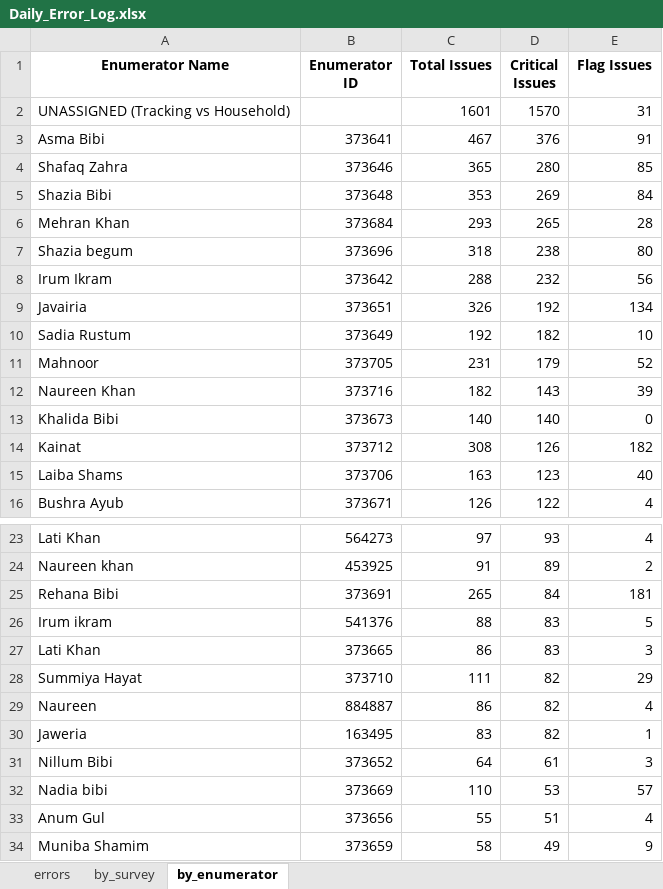
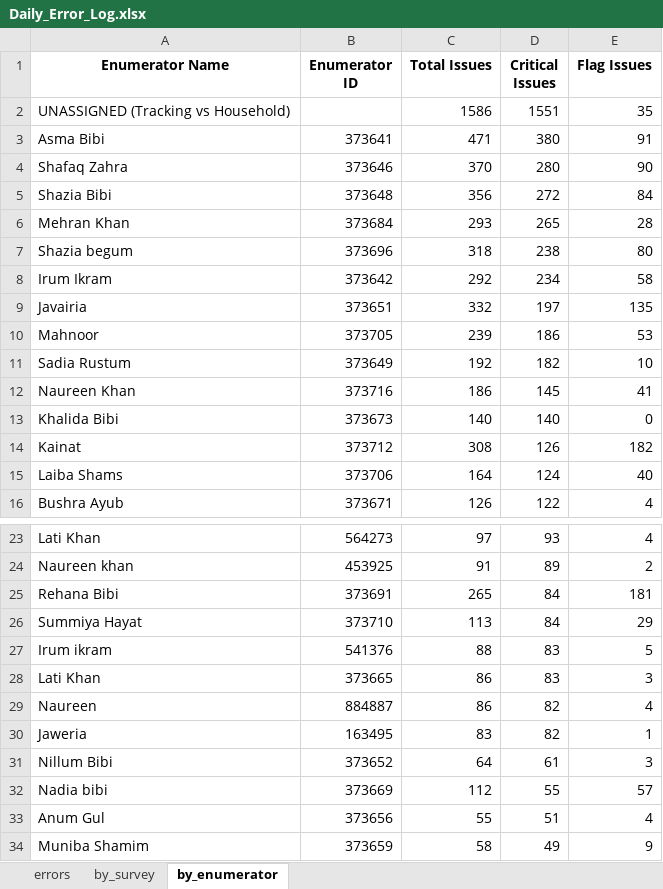
Before and after one commit to malkiaman-dev/KP_RAP_M_-_E_Dashboard, an Excel workbook: Error_log/Daily_Error_Log.xlsx, sheet by_enumerator, drawn as a sheet; only a part is shown, gaps mark what is left out; values as stored, in another font and other column widths than the file's, no borders; removed rows and columns are numbered as before the commit, all else as after; the diff covers the shown part only; the diff names each change by its address in the sheet, - before the commit and + after, or states it on an @@ line.

```diff
--- a/Error_log/Daily_Error_Log.xlsx (sheet by_enumerator)
+++ b/Error_log/Daily_Error_Log.xlsx (sheet by_enumerator)
-C2 (Total Issues): 1601
+C2 (Total Issues): 1586
-D2 (Critical Issues): 1570
+D2 (Critical Issues): 1551
-E2 (Flag Issues): 31
+E2 (Flag Issues): 35
-C3 (Total Issues): 467
+C3 (Total Issues): 471
-D3 (Critical Issues): 376
+D3 (Critical Issues): 380
-C4 (Total Issues): 365
+C4 (Total Issues): 370
-E4 (Flag Issues): 85
+E4 (Flag Issues): 90
-C5 (Total Issues): 353
+C5 (Total Issues): 356
-D5 (Critical Issues): 269
+D5 (Critical Issues): 272
-C8 (Total Issues): 288
+C8 (Total Issues): 292
-D8 (Critical Issues): 232
+D8 (Critical Issues): 234
-E8 (Flag Issues): 56
+E8 (Flag Issues): 58
-C9 (Total Issues): 326
+C9 (Total Issues): 332
-D9 (Critical Issues): 192
+D9 (Critical Issues): 197
-E9 (Flag Issues): 134
+E9 (Flag Issues): 135
+row 10: Mahnoor | 373705 | 239 | 186 | 53
-row 11: Mahnoor | 373705 | 231 | 179 | 52
-C12 (Total Issues): 182
+C12 (Total Issues): 186
-D12 (Critical Issues): 143
+D12 (Critical Issues): 145
-E12 (Flag Issues): 39
+E12 (Flag Issues): 41
-C15 (Total Issues): 163
+C15 (Total Issues): 164
-D15 (Critical Issues): 123
+D15 (Critical Issues): 124
+row 26: Summiya Hayat | 373710 | 113 | 84 | 29
-row 28: Summiya Hayat | 373710 | 111 | 82 | 29
-C32 (Total Issues): 110
+C32 (Total Issues): 112
-D32 (Critical Issues): 53
+D32 (Critical Issues): 55
```
Also changed, not shown: 1 added row and 1 removed row elsewhere in this sheet, sheet errors, sheet by_survey, Error_log/Enumerator_Performance.xlsx, Error_log/Weekly_QA_Summary.xlsx, 2 other files.
